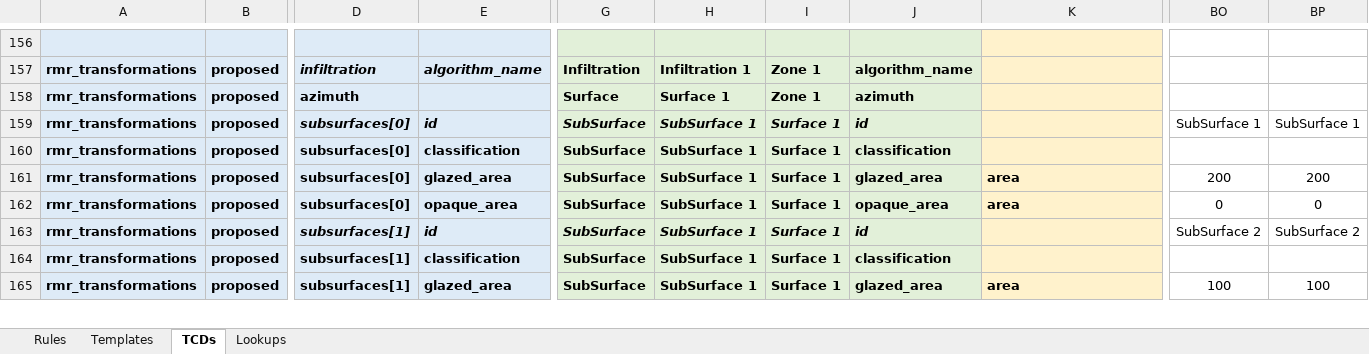
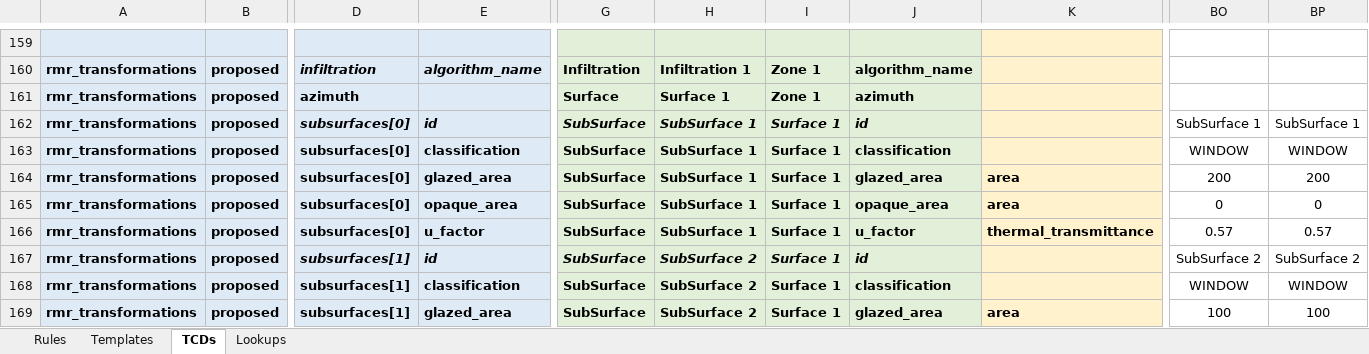
Before and after one commit to pnnl/ruleset-checking-tool, an Excel workbook: rct229/ruletest_engine/ruletest_jsons/ruletest_spreadsheets/envelope_tcd_master.xlsx, sheet TCDs, drawn as a sheet; only a part is shown, gaps mark what is left out; values as stored, in another font and other column widths than the file's, no borders; conditional formats not drawn; addresses are those after the commit; rows hold the shown columns only; the diff covers the shown part only; the diff names each change by its address in the sheet, - before the commit and + after, or states it on an @@ line.

```diff
--- a/rct229/ruletest_engine/ruletest_jsons/ruletest_spreadsheets/envelope_tcd_master.xlsx (sheet TCDs)
+++ b/rct229/ruletest_engine/ruletest_jsons/ruletest_spreadsheets/envelope_tcd_master.xlsx (sheet TCDs)
-BO163: (empty)
+BO163: WINDOW
-BP163: (empty)
+BP163: WINDOW
+row 166: rmr_transformations | proposed | subsurfaces[0] | u_factor | SubSurface | SubSurface 1 | Surface 1 | u_factor | thermal_transmittance | 0.57 | 0.57
-H167:H169: SubSurface 1
+H167:H169: SubSurface 2
-BO168: (empty)
+BO168: WINDOW
-BP168: (empty)
+BP168: WINDOW
```
Also changed, not shown: 8 added rows, 74 edited cells and cell formats elsewhere in this sheet, sheet Templates, 4 other files.
